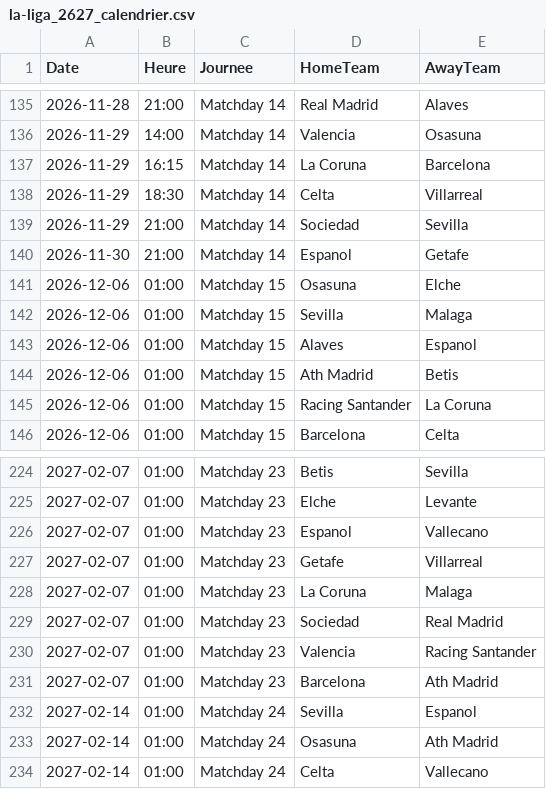
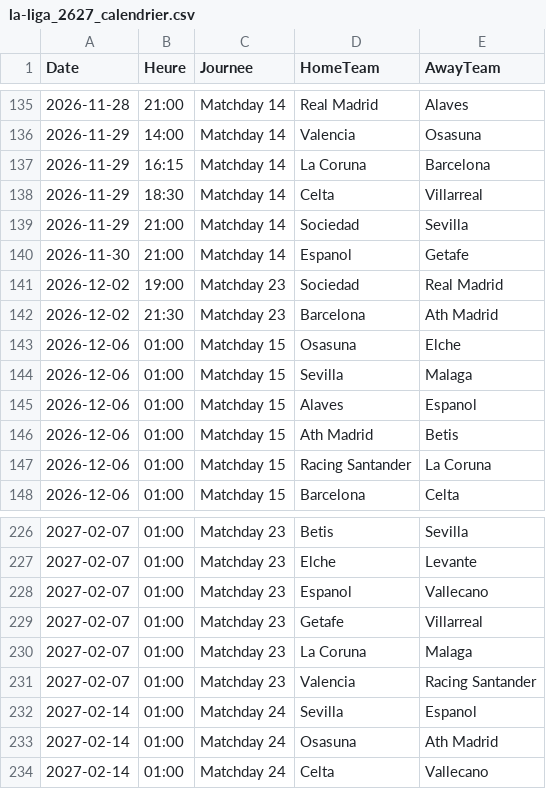
Before and after one commit to monstrekml/pronostics-app, a CSV file: data/foot/openfootball/la-liga_2627_calendrier.csv, drawn as a sheet; only a part is shown, gaps mark what is left out; removed rows and columns are numbered as before the commit, all else as after; the diff names each change by its address in the sheet, - before the commit and + after, or states it on an @@ line.

```diff
--- a/data/foot/openfootball/la-liga_2627_calendrier.csv
+++ b/data/foot/openfootball/la-liga_2627_calendrier.csv
+row 141: 2026-12-02 | 19:00 | Matchday 23 | Sociedad | Real Madrid
+row 142: 2026-12-02 | 21:30 | Matchday 23 | Barcelona | Ath Madrid
-row 229: 2027-02-07 | 01:00 | Matchday 23 | Sociedad | Real Madrid
-row 231: 2027-02-07 | 01:00 | Matchday 23 | Barcelona | Ath Madrid
```
Also changed, not shown: data/cotes/cotes.csv, data/foot/openfootball/la-liga_2627_resultats.csv, 3 other files.
